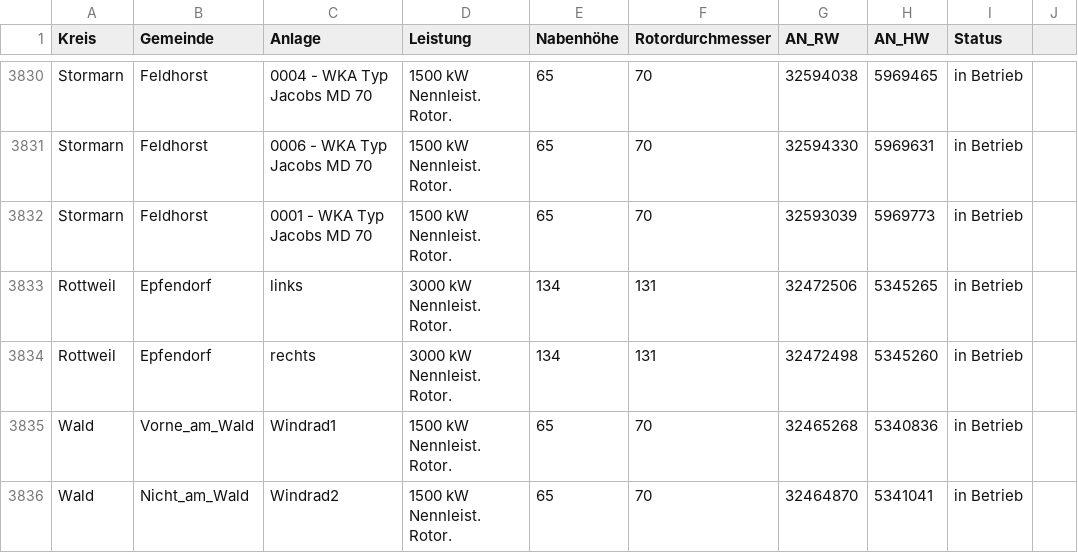
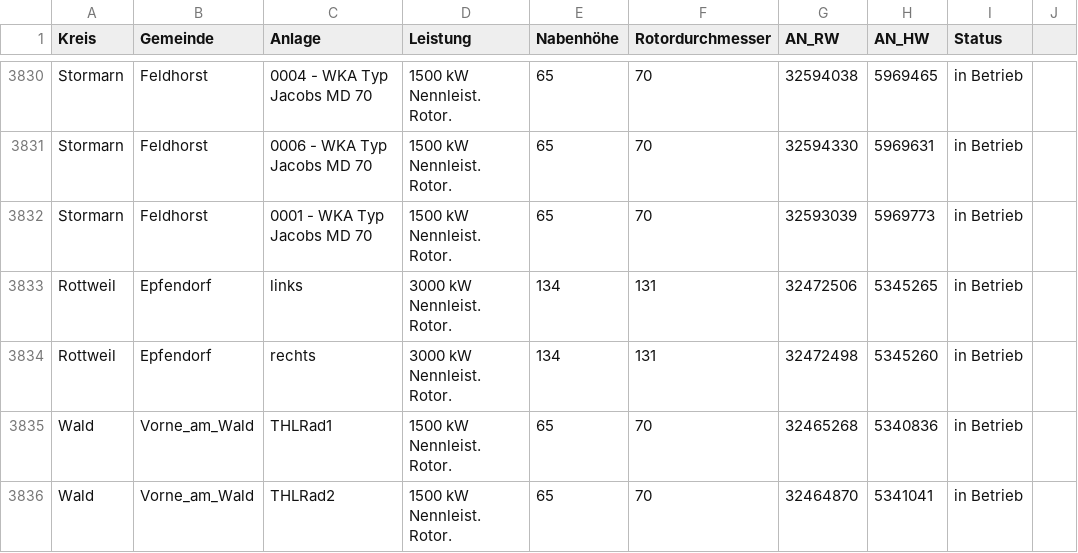
Before and after one commit to WKA-TH/WKA2020, a CSV file: wka_opendata.csv, drawn as a sheet; only a part is shown, gaps mark what is left out.

```diff
--- a/wka_opendata.csv
+++ b/wka_opendata.csv
@@ -3834,3 +3834,3 @@ Rottweil	Epfendorf	links	3000 kW Nennleist. Rotor.	134	131	32472506	5345265	in B
 Rottweil	Epfendorf	rechts	3000 kW Nennleist. Rotor.	134	131	32472498	5345260	in Betrieb
-Wald	Vorne_am_Wald	Windrad1	1500 kW Nennleist. Rotor.	65	70	32465268	5340836	in Betrieb
-Wald	Nicht_am_Wald	Windrad2	1500 kW Nennleist. Rotor.	65	70	32464870	5341041	in Betrieb
+Wald	Vorne_am_Wald	THLRad1	1500 kW Nennleist. Rotor.	65	70	32465268	5340836	in Betrieb
+Wald	Vorne_am_Wald	THLRad2	1500 kW Nennleist. Rotor.	65	70	32464870	5341041	in Betrieb
```
Also changed, not shown: 1 other file.
